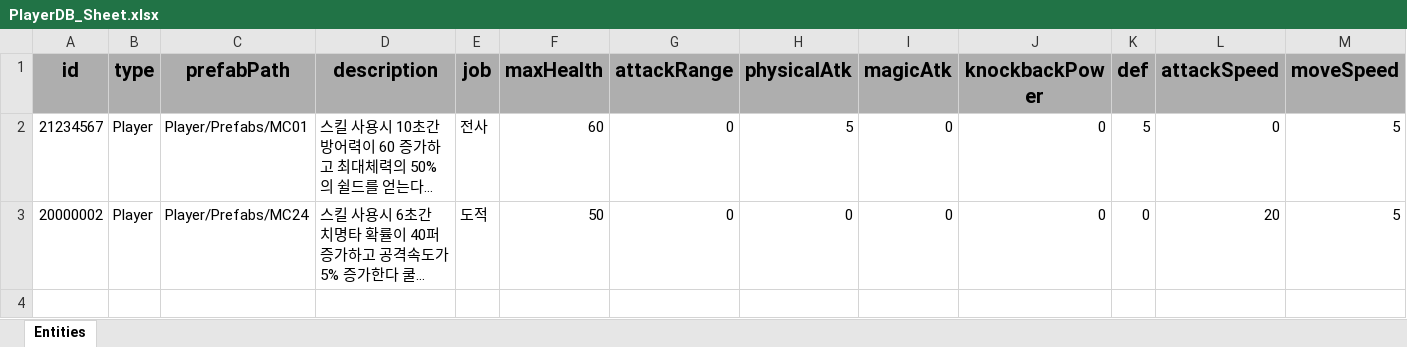
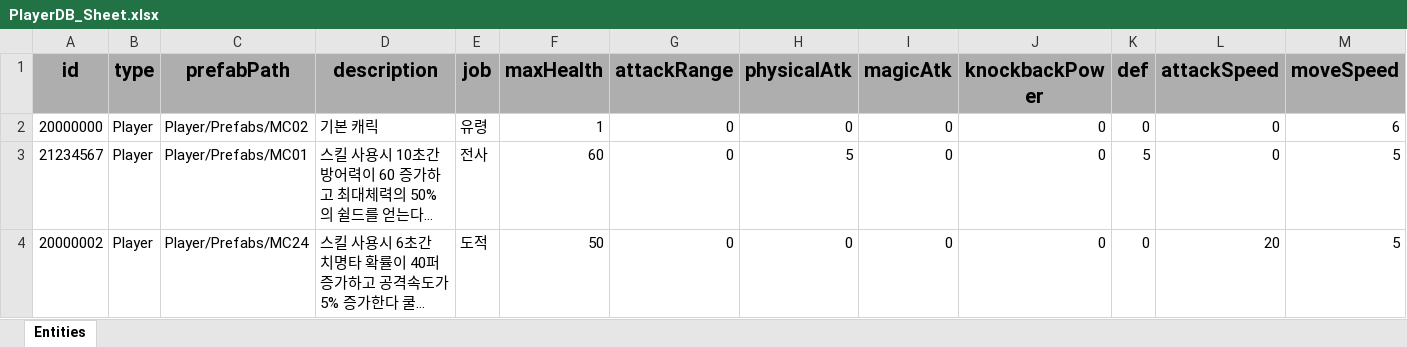
Before and after one commit to GGB97/Sisyphus_Mirror, an Excel workbook: Assets/Excel/Player/PlayerDB_Sheet.xlsx, sheet Entities, drawn as a sheet; only a part is shown; long unchanged cells end in …; values as stored, in another font and other column widths than the file's, no borders; rows hold the shown columns only; the diff names each change by its address in the sheet, - before the commit and + after, or states it on an @@ line.

```diff
--- a/Assets/Excel/Player/PlayerDB_Sheet.xlsx (sheet Entities)
+++ b/Assets/Excel/Player/PlayerDB_Sheet.xlsx (sheet Entities)
+row 2: 20000000 | Player | Player/Prefabs/MC02 | 기본 캐릭 | 유령 | 1 | 0 | 0 | 0 | 0 | 0 | 0 | 6
```
Also changed, not shown: 10 other files.
